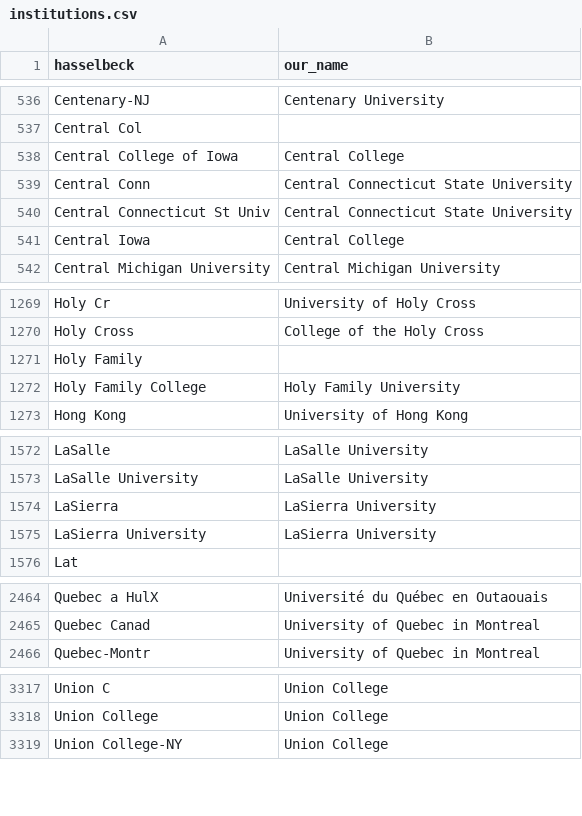
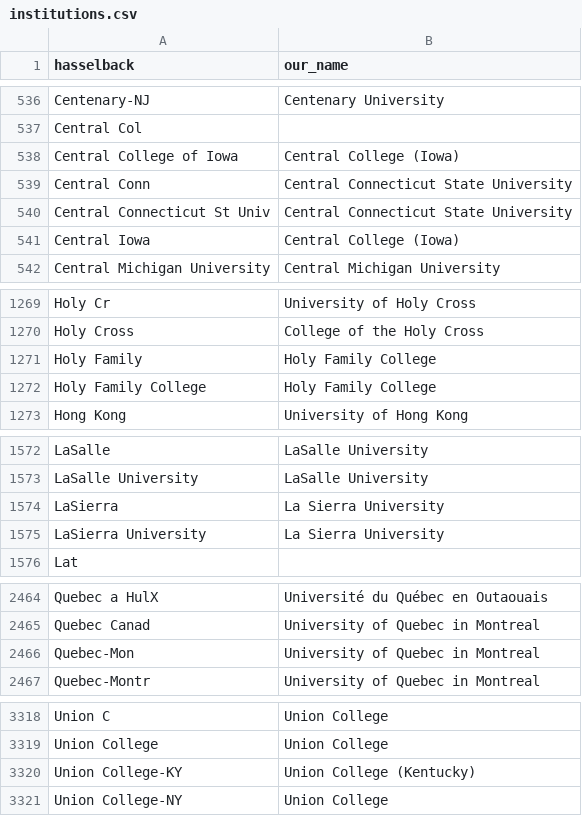
Before and after one commit to Michael-E-Rose/HasselbackFacultyRoster, a CSV file: mapping_files/institutions.csv, drawn as a sheet; only a part is shown, gaps mark what is left out; the diff covers the shown part only.

Commit message:
Fix some institutions and entries

```diff
--- a/mapping_files/institutions.csv
+++ b/mapping_files/institutions.csv
@@ -1 +1 @@
-hasselbeck,our_name
+hasselback,our_name
@@ -537,6 +537,6 @@ Centenary-NJ,Centenary University
 Central Col,
-Central College of Iowa,Central College
+Central College of Iowa,Central College (Iowa)
 Central Conn,Central Connecticut State University
 Central Connecticut St Univ,Central Connecticut State University
-Central Iowa,Central College
+Central Iowa,Central College (Iowa)
 Central Michigan University,Central Michigan University
@@ -1270,4 +1270,4 @@ Holy Cr,University of Holy Cross
 Holy Cross,College of the Holy Cross
-Holy Family,
-Holy Family College,Holy Family University
+Holy Family,Holy Family College
+Holy Family College,Holy Family College
 Hong Kong,University of Hong Kong
@@ -1573,4 +1573,4 @@ LaSalle,LaSalle University
 LaSalle University,LaSalle University
-LaSierra,LaSierra University
-LaSierra University,LaSierra University
+LaSierra,La Sierra University
+LaSierra University,La Sierra University
 Lat,
@@ -2465,2 +2465,3 @@ Quebec a HulX,Université du Québec en Outaouais
 Quebec Canad,University of Quebec in Montreal
+Quebec-Mon,University of Quebec in Montreal
 Quebec-Montr,University of Quebec in Montreal
@@ -3318,2 +3319,3 @@ Union C,Union College
 Union College,Union College
+Union College-KY,Union College (Kentucky)
 Union College-NY,Union College
```
Also changed, not shown: 2 removed rows and 8 edited cells elsewhere in this file, mapping_files/unmapped.csv, source_files/A2000-2001.csv, 4 other files.
